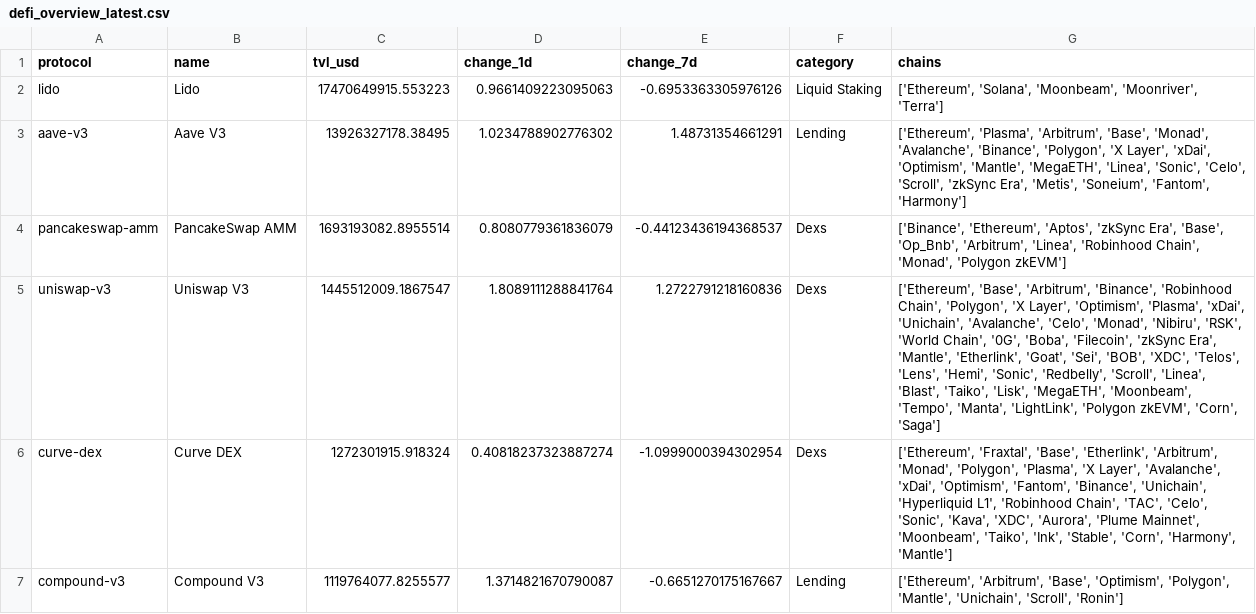
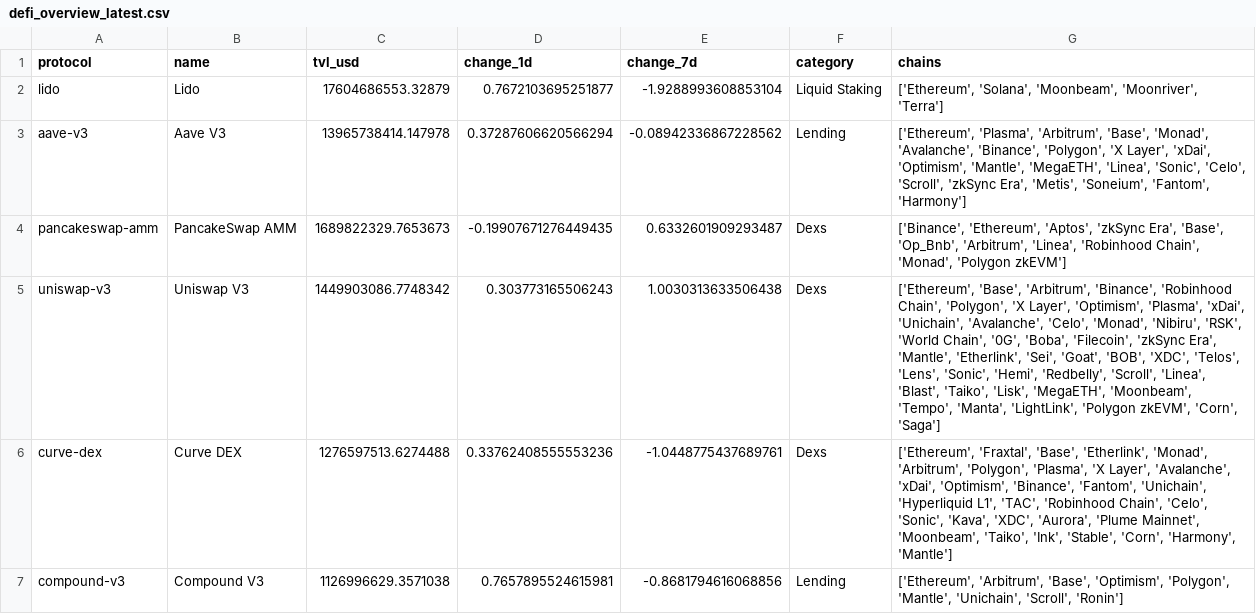
Before and after one commit to hugoneuvillepro-web/crypto-premium-dataset, a CSV file: defi_overview_latest.csv, drawn as a sheet.

Commit message:
Update DeFi dataset 2026-08-05

```diff
--- a/defi_overview_latest.csv
+++ b/defi_overview_latest.csv
@@ -1,7 +1,7 @@
 protocol,name,tvl_usd,change_1d,change_7d,category,chains
-lido,Lido,17470649915.553223,0.9661409223095063,-0.6953363305976126,Liquid Staking,"['Ethereum', 'Solana', 'Moonbeam', 'Moonriver', 'Terra']"
-aave-v3,Aave V3,13926327178.38495,1.0234788902776302,1.48731354661291,Lending,"['Ethereum', 'Plasma', 'Arbitrum', 'Base', 'Monad', 'Avalanche', 'Binance', 'Polygon', 'X Layer', 'xDai', 'Optimism', 'Mantle', 'MegaETH', 'Linea', 'Sonic', 'Celo', 'Scroll', 'zkSync Era', 'Metis', 'Soneium', 'Fantom', 'Harmony']"
-pancakeswap-amm,PancakeSwap AMM,1693193082.8955514,0.8080779361836079,-0.44123436194368537,Dexs,"['Binance', 'Ethereum', 'Aptos', 'zkSync Era', 'Base', 'Op_Bnb', 'Arbitrum', 'Linea', 'Robinhood Chain', 'Monad', 'Polygon zkEVM']"
-uniswap-v3,Uniswap V3,1445512009.1867547,1.8089111288841764,1.2722791218160836,Dexs,"['Ethereum', 'Base', 'Arbitrum', 'Binance', 'Robinhood Chain', 'Polygon', 'X Layer', 'Optimism', 'Plasma', 'xDai', 'Unichain', 'Avalanche', 'Celo', 'Monad', 'Nibiru', 'RSK', 'World Chain', '0G', 'Boba', 'Filecoin', 'zkSync Era', 'Mantle', 'Etherlink', 'Goat', 'Sei', 'BOB', 'XDC', 'Telos', 'Lens', 'Hemi', 'Sonic', 'Redbelly', 'Scroll', 'Linea', 'Blast', 'Taiko', 'Lisk', 'MegaETH', 'Moonbeam', 'Tempo', 'Manta', 'LightLink', 'Polygon zkEVM', 'Corn', 'Saga']"
-curve-dex,Curve DEX,1272301915.918324,0.40818237323887274,-1.0999000394302954,Dexs,"['Ethereum', 'Fraxtal', 'Base', 'Etherlink', 'Arbitrum', 'Monad', 'Polygon', 'Plasma', 'X Layer', 'Avalanche', 'xDai', 'Optimism', 'Fantom', 'Binance', 'Unichain', 'Hyperliquid L1', 'Robinhood Chain', 'TAC', 'Celo', 'Sonic', 'Kava', 'XDC', 'Aurora', 'Plume Mainnet', 'Moonbeam', 'Taiko', 'Ink', 'Stable', 'Corn', 'Harmony', 'Mantle']"
-compound-v3,Compound V3,1119764077.8255577,1.3714821670790087,-0.6651270175167667,Lending,"['Ethereum', 'Arbitrum', 'Base', 'Optimism', 'Polygon', 'Mantle', 'Unichain', 'Scroll', 'Ronin']"
+lido,Lido,17604686553.32879,0.7672103695251877,-1.9288993608853104,Liquid Staking,"['Ethereum', 'Solana', 'Moonbeam', 'Moonriver', 'Terra']"
+aave-v3,Aave V3,13965738414.147978,0.37287606620566294,-0.08942336867228562,Lending,"['Ethereum', 'Plasma', 'Arbitrum', 'Base', 'Monad', 'Avalanche', 'Binance', 'Polygon', 'X Layer', 'xDai', 'Optimism', 'Mantle', 'MegaETH', 'Linea', 'Sonic', 'Celo', 'Scroll', 'zkSync Era', 'Metis', 'Soneium', 'Fantom', 'Harmony']"
+pancakeswap-amm,PancakeSwap AMM,1689822329.7653673,-0.19907671276449435,0.6332601909293487,Dexs,"['Binance', 'Ethereum', 'Aptos', 'zkSync Era', 'Base', 'Op_Bnb', 'Arbitrum', 'Linea', 'Robinhood Chain', 'Monad', 'Polygon zkEVM']"
+uniswap-v3,Uniswap V3,1449903086.7748342,0.303773165506243,1.0030313633506438,Dexs,"['Ethereum', 'Base', 'Arbitrum', 'Binance', 'Robinhood Chain', 'Polygon', 'X Layer', 'Optimism', 'Plasma', 'xDai', 'Unichain', 'Avalanche', 'Celo', 'Monad', 'Nibiru', 'RSK', 'World Chain', '0G', 'Boba', 'Filecoin', 'zkSync Era', 'Mantle', 'Etherlink', 'Sei', 'Goat', 'BOB', 'XDC', 'Telos', 'Lens', 'Sonic', 'Hemi', 'Redbelly', 'Scroll', 'Linea', 'Blast', 'Taiko', 'Lisk', 'MegaETH', 'Moonbeam', 'Tempo', 'Manta', 'LightLink', 'Polygon zkEVM', 'Corn', 'Saga']"
+curve-dex,Curve DEX,1276597513.6274488,0.33762408555553236,-1.0448775437689761,Dexs,"['Ethereum', 'Fraxtal', 'Base', 'Etherlink', 'Monad', 'Arbitrum', 'Polygon', 'Plasma', 'X Layer', 'Avalanche', 'xDai', 'Optimism', 'Binance', 'Fantom', 'Unichain', 'Hyperliquid L1', 'TAC', 'Robinhood Chain', 'Celo', 'Sonic', 'Kava', 'XDC', 'Aurora', 'Plume Mainnet', 'Moonbeam', 'Taiko', 'Ink', 'Stable', 'Corn', 'Harmony', 'Mantle']"
+compound-v3,Compound V3,1126996629.3571038,0.7657895524615981,-0.8681794616068856,Lending,"['Ethereum', 'Arbitrum', 'Base', 'Optimism', 'Polygon', 'Mantle', 'Unichain', 'Scroll', 'Ronin']"
```
